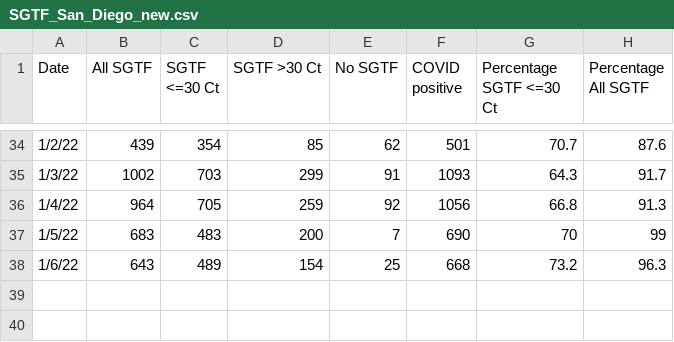
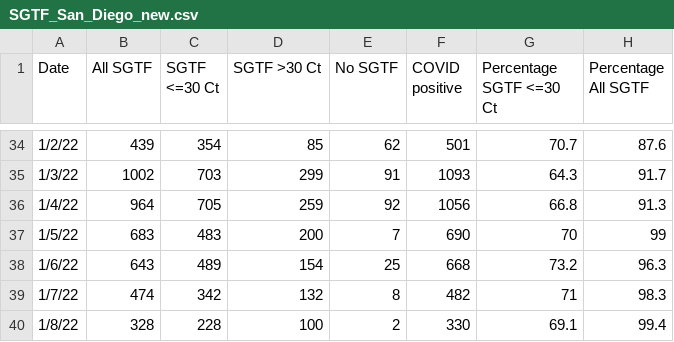
Before and after one commit to andersen-lab/SARS-CoV-2_SGTF_San-Diego, a CSV file: SGTF_San_Diego_new.csv, drawn as a sheet; only a part is shown, gaps mark what is left out; the diff names each change by its address in the sheet, - before the commit and + after, or states it on an @@ line.

Commit message:
updated SGTF data

```diff
--- a/SGTF_San_Diego_new.csv
+++ b/SGTF_San_Diego_new.csv
+row 39: 1/7/22 | 474 | 342 | 132 | 8 | 482 | 71 | 98.3
+row 40: 1/8/22 | 328 | 228 | 100 | 2 | 330 | 69.1 | 99.4
```
